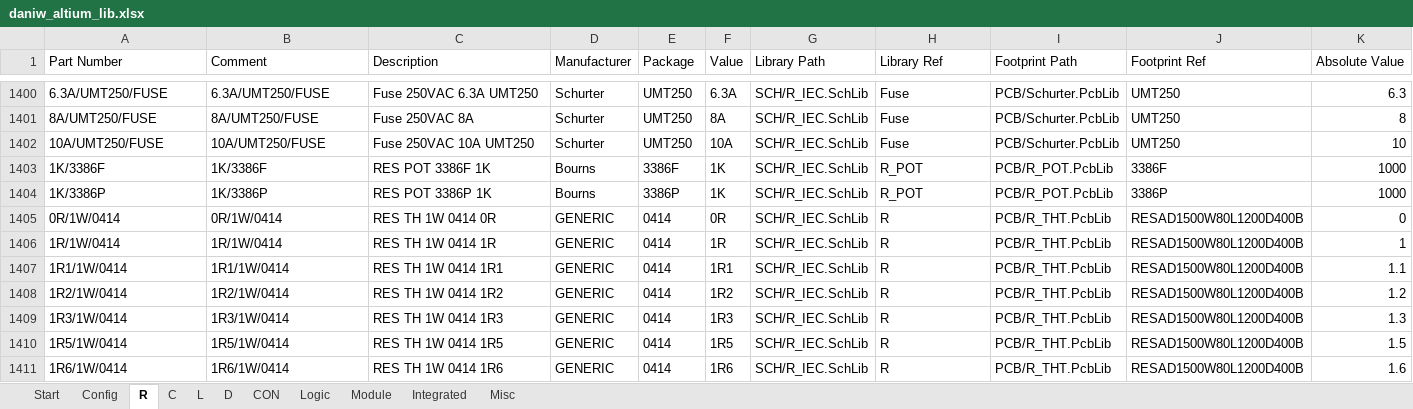
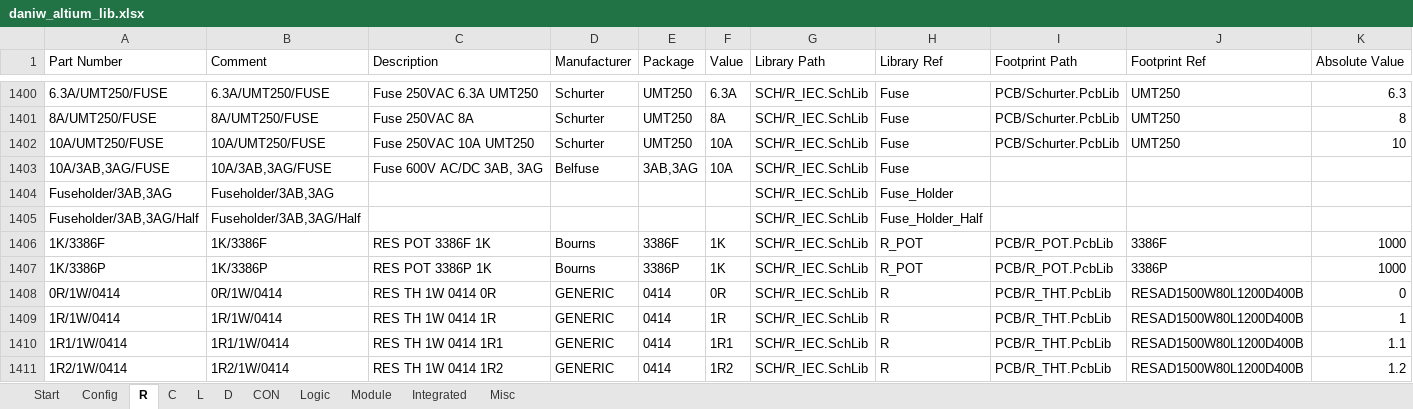
Before and after one commit to daniw/daniw_altium_lib, an Excel workbook: daniw_altium_lib.xlsx, sheet R, drawn as a sheet; only a part is shown, gaps mark what is left out; the shorter side is filled out with more unchanged rows; values as stored, in another font and other column widths than the file's, no borders; conditional formats not drawn; rows hold the shown columns only; the diff names each change by its address in the sheet, - before the commit and + after, or states it on an @@ line.

Commit message:
Fuse 10A 3AB,3AG with holder (schematic symbol only)

```diff
--- a/daniw_altium_lib.xlsx (sheet R)
+++ b/daniw_altium_lib.xlsx (sheet R)
+row 1403: 10A/3AB,3AG/FUSE | 10A/3AB,3AG/FUSE | Fuse 600V AC/DC 3AB, 3AG | Belfuse | 3AB,3AG | 10A | SCH/R_IEC.SchLib | Fuse
+row 1404: Fuseholder/3AB,3AG | Fuseholder/3AB,3AG |  |  |  |  | SCH/R_IEC.SchLib | Fuse_Holder
+row 1405: Fuseholder/3AB,3AG/Half | Fuseholder/3AB,3AG/Half |  |  |  |  | SCH/R_IEC.SchLib | Fuse_Holder_Half
```
Also changed, not shown: 2 other files.
